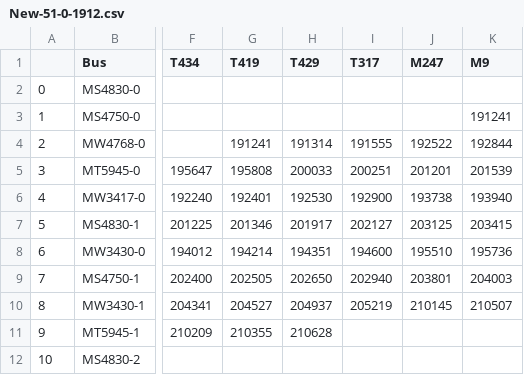
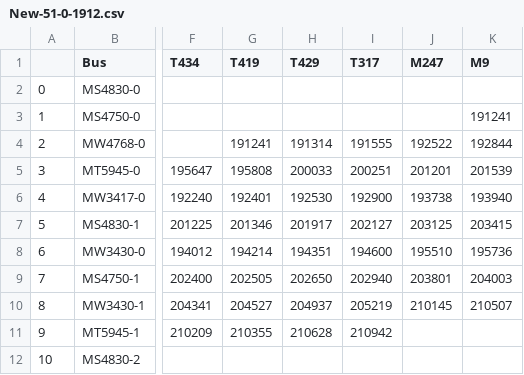
Before and after one commit to sikikok6/OpenSource, a CSV file: New-51-0-1912.csv, drawn as a sheet; only a part is shown, gaps mark what is left out; the diff names each change by its address in the sheet, - before the commit and + after, or states it on an @@ line.

```diff
--- a/New-51-0-1912.csv
+++ b/New-51-0-1912.csv
-I11 (T317): (empty)
+I11 (T317): 210942
```
Also changed, not shown: 1 other file.
